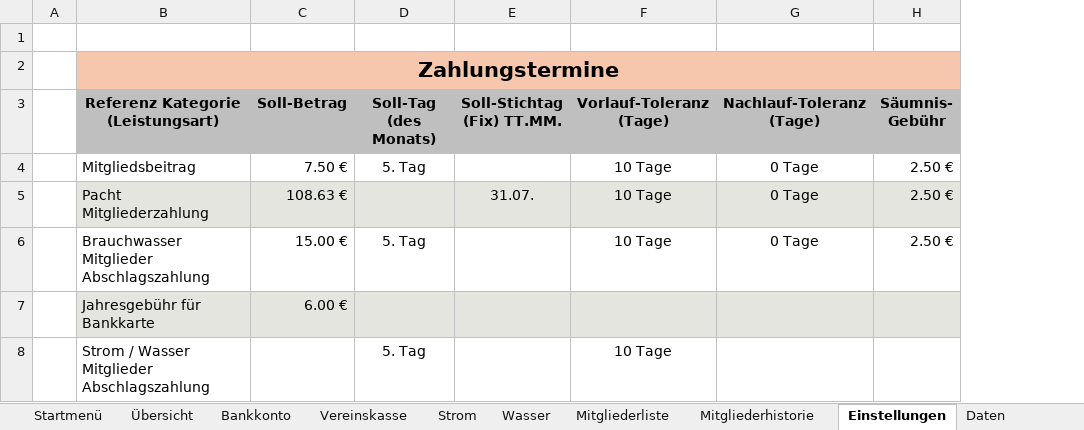
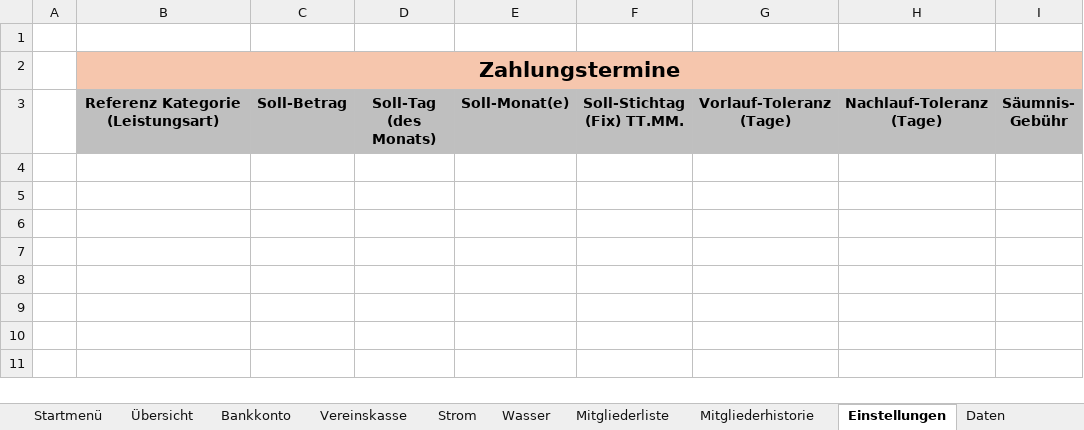
Before and after one commit to saschapreussler/Mein-Excel-Projekt, an Excel workbook: excel/Programm Kassenbuch 2018_v2.6.7.xlsm, sheet Einstellungen, drawn as a sheet; values as stored, in another font and other column widths than the file's, no borders; removed rows and columns are numbered as before the commit, all else as after; the diff names each change by its address in the sheet, - before the commit and + after, or states it on an @@ line.

```diff
--- a/excel/Programm Kassenbuch 2018_v2.6.7.xlsm (sheet Einstellungen)
+++ b/excel/Programm Kassenbuch 2018_v2.6.7.xlsm (sheet Einstellungen)
+column E, row 3: Soll-Monat(e)
-row 4:  | Mitgliedsbeitrag | 7.50 € | 5. Tag |  | 10 Tage | 0 Tage | 2.50 €
-row 5:  | Pacht Mitgliederzahlung | 108.63 € |  | 31.07. | 10 Tage | 0 Tage | 2.50 €
-row 6:  | Brauchwasser Mitglieder Abschlagszahlung | 15.00 € | 5. Tag |  | 10 Tage | 0 Tage | 2.50 €
-row 7:  | Jahresgebühr für Bankkarte | 6.00 €
-row 8:  | Strom / Wasser Mitglieder Abschlagszahlung |  | 5. Tag |  | 10 Tage
```
Also changed, not shown: sheet Daten, charts or pictures, 5 other files.
